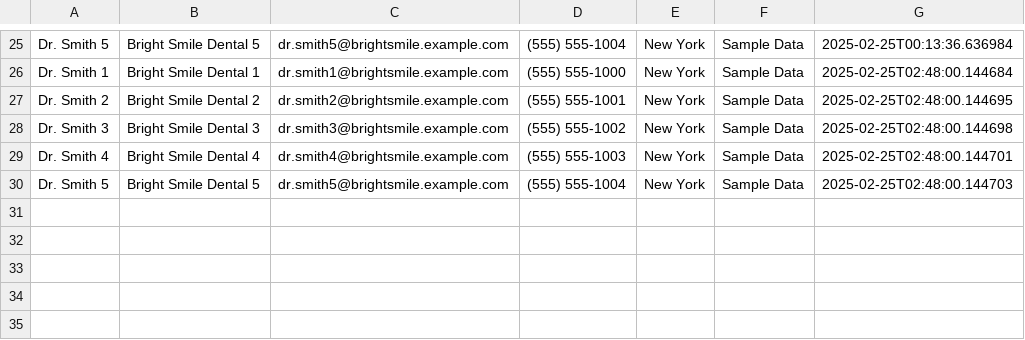
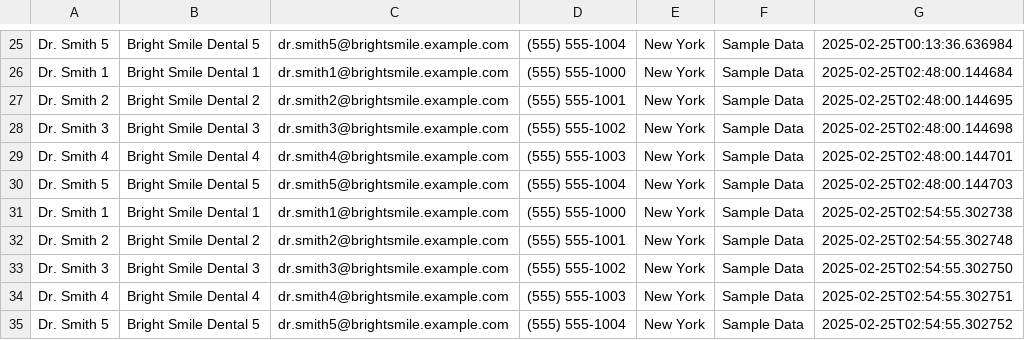
Before and after one commit to tacari/leadgen, a CSV file: output/dentist_leads.csv, drawn as a sheet; only a part is shown, gaps mark what is left out; the diff names each change by its address in the sheet, - before the commit and + after, or states it on an @@ line.

Commit message:
Agent query: I notice that the server is having trouble starting up. Would you like me to try setting up the landing page with a different port number, or would you prefer to start fresh with a new configuration?
Add pricing packages and signup form to landing page, along with sample lead data and email templates.

Screenshot: https://storage.googleapis.com/screenshot-production-us-central1/d384f029-ca4c-4484-afd7-9594b5df40a9/0eb6c4f5-1051-4684-bf4a-e4d30463bd8c.jpg

```diff
--- a/output/dentist_leads.csv
+++ b/output/dentist_leads.csv
+row 31: Dr. Smith 1 | Bright Smile Dental 1 | dr.smith1@brightsmile.example.com | (555) 555-1000 | New York | Sample Data | 2025-02-25T02:54:55.302738
+row 32: Dr. Smith 2 | Bright Smile Dental 2 | dr.smith2@brightsmile.example.com | (555) 555-1001 | New York | Sample Data | 2025-02-25T02:54:55.302748
+row 33: Dr. Smith 3 | Bright Smile Dental 3 | dr.smith3@brightsmile.example.com | (555) 555-1002 | New York | Sample Data | 2025-02-25T02:54:55.302750
+row 34: Dr. Smith 4 | Bright Smile Dental 4 | dr.smith4@brightsmile.example.com | (555) 555-1003 | New York | Sample Data | 2025-02-25T02:54:55.302751
+row 35: Dr. Smith 5 | Bright Smile Dental 5 | dr.smith5@brightsmile.example.com | (555) 555-1004 | New York | Sample Data | 2025-02-25T02:54:55.302752
```
Also changed, not shown: 9 other files.
